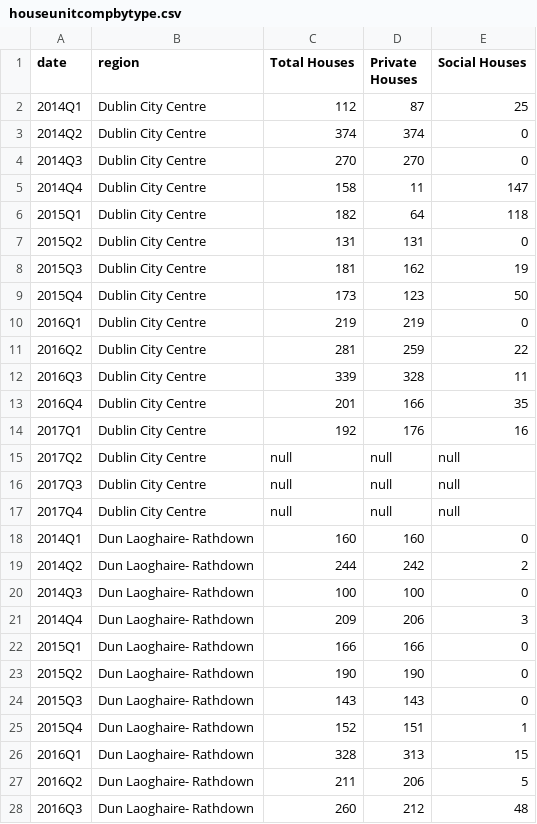
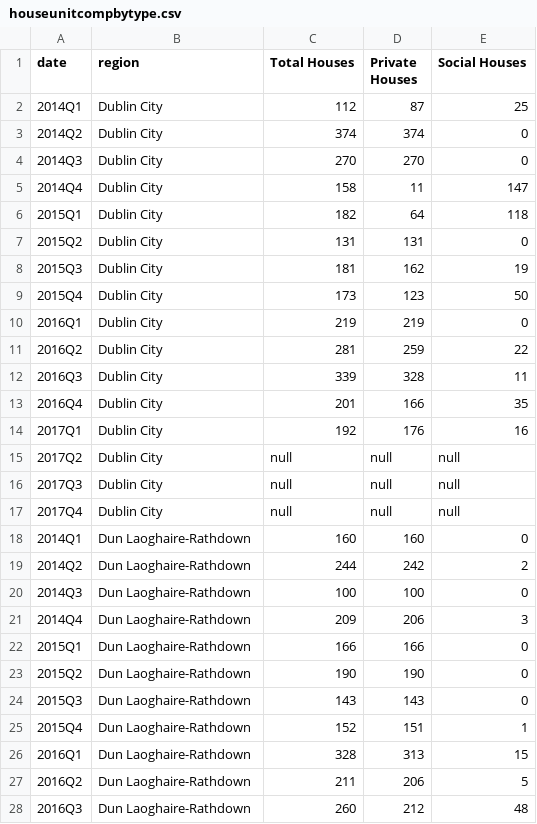
Before and after one commit to BuildingCityDashboards/bcd-dd-v2.1, a CSV file: public/data/Housing/houseunitcompbytype.csv, drawn as a sheet; only a part is shown; the diff covers the shown part only.

Commit message:
Fix LA names in Themes datasets issue #170

```diff
--- a/public/data/Housing/houseunitcompbytype.csv
+++ b/public/data/Housing/houseunitcompbytype.csv
@@ -1,28 +1,28 @@
 date,region ,Total Houses,Private Houses,Social Houses
-2014Q1,Dublin City Centre,112,87,25
-2014Q2,Dublin City Centre,374,374,0
-2014Q3,Dublin City Centre,270,270,0
-2014Q4,Dublin City Centre,158,11,147
-2015Q1,Dublin City Centre,182,64,118
-2015Q2,Dublin City Centre,131,131,0
-2015Q3,Dublin City Centre,181,162,19
-2015Q4,Dublin City Centre,173,123,50
-2016Q1,Dublin City Centre,219,219,0
-2016Q2,Dublin City Centre,281,259,22
-2016Q3,Dublin City Centre,339,328,11
-2016Q4,Dublin City Centre,201,166,35
-2017Q1,Dublin City Centre,192,176,16
-2017Q2,Dublin City Centre,null,null,null
-2017Q3,Dublin City Centre,null,null,null
-2017Q4,Dublin City Centre,null,null,null
-2014Q1,Dun Laoghaire- Rathdown,160,160,0
-2014Q2,Dun Laoghaire- Rathdown,244,242,2
-2014Q3,Dun Laoghaire- Rathdown,100,100,0
-2014Q4,Dun Laoghaire- Rathdown,209,206,3
-2015Q1,Dun Laoghaire- Rathdown,166,166,0
-2015Q2,Dun Laoghaire- Rathdown,190,190,0
-2015Q3,Dun Laoghaire- Rathdown,143,143,0
-2015Q4,Dun Laoghaire- Rathdown,152,151,1
-2016Q1,Dun Laoghaire- Rathdown,328,313,15
-2016Q2,Dun Laoghaire- Rathdown,211,206,5
-2016Q3,Dun Laoghaire- Rathdown,260,212,48
+2014Q1,Dublin City,112,87,25
+2014Q2,Dublin City,374,374,0
+2014Q3,Dublin City,270,270,0
+2014Q4,Dublin City,158,11,147
+2015Q1,Dublin City,182,64,118
+2015Q2,Dublin City,131,131,0
+2015Q3,Dublin City,181,162,19
+2015Q4,Dublin City,173,123,50
+2016Q1,Dublin City,219,219,0
+2016Q2,Dublin City,281,259,22
+2016Q3,Dublin City,339,328,11
+2016Q4,Dublin City,201,166,35
+2017Q1,Dublin City,192,176,16
+2017Q2,Dublin City,null,null,null
+2017Q3,Dublin City,null,null,null
+2017Q4,Dublin City,null,null,null
+2014Q1,Dun Laoghaire-Rathdown,160,160,0
+2014Q2,Dun Laoghaire-Rathdown,244,242,2
+2014Q3,Dun Laoghaire-Rathdown,100,100,0
+2014Q4,Dun Laoghaire-Rathdown,209,206,3
+2015Q1,Dun Laoghaire-Rathdown,166,166,0
+2015Q2,Dun Laoghaire-Rathdown,190,190,0
+2015Q3,Dun Laoghaire-Rathdown,143,143,0
+2015Q4,Dun Laoghaire-Rathdown,152,151,1
+2016Q1,Dun Laoghaire-Rathdown,328,313,15
+2016Q2,Dun Laoghaire-Rathdown,211,206,5
+2016Q3,Dun Laoghaire-Rathdown,260,212,48
```
Also changed, not shown: 5 edited cells elsewhere in this file, public/data/Housing/constructionsmonthlies.csv, public/data/Housing/developercontributions.csv, 2 other files.
